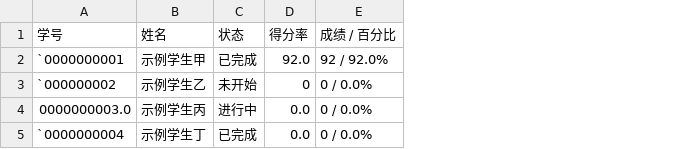
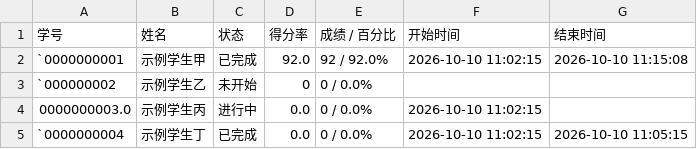
Before and after one commit to xiaolai06/yiban_score, a CSV file: web/templates/score_template.csv, drawn as a sheet; the diff names each change by its address in the sheet, - before the commit and + after, or states it on an @@ line.

Commit message:
feat: add optional exam durations and unify 60-point pass rules
Calculate answer durations during import and include them in score views, audit records and exports. Preserve compatibility with legacy files and services that do not provide exam times.

Align qualification, overview and follow-up lists at 60 points, improve table layout and add regression coverage and documentation.

```diff
--- a/web/templates/score_template.csv
+++ b/web/templates/score_template.csv
+column F (开始时间), rows 2-5: 2026-10-10 11:02:15 |  | 2026-10-10 11:02:15 | 2026-10-10 11:02:15
+column G (结束时间), rows 2-5: 2026-10-10 11:15:08 |  |  | 2026-10-10 11:05:15
```
Also changed, not shown: 49 other files.
